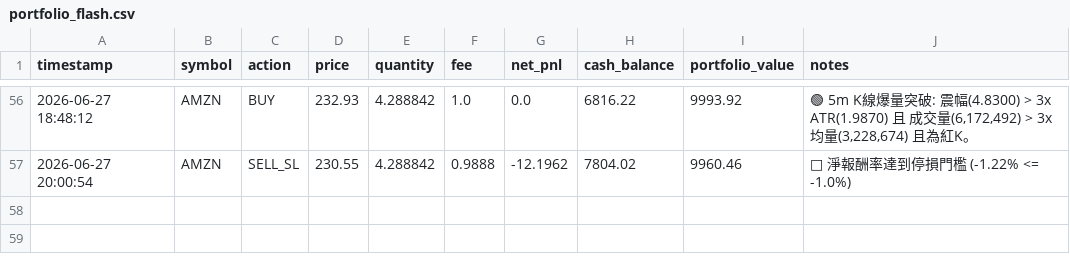
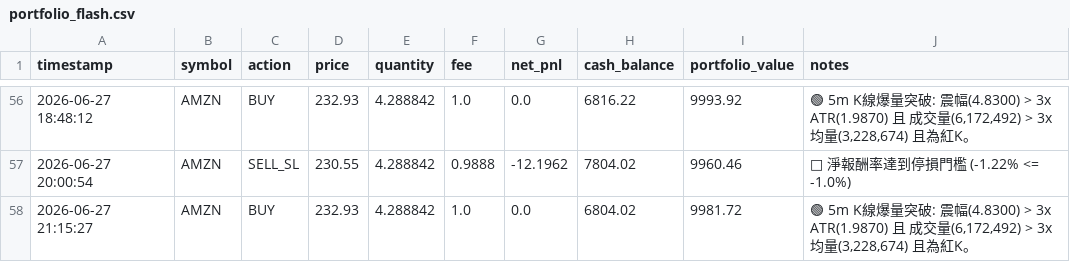
Before and after one commit to b11200034/AI-Flash-Hunter, a CSV file: portfolio_flash.csv, drawn as a sheet; only a part is shown, gaps mark what is left out.

```diff
--- a/portfolio_flash.csv
+++ b/portfolio_flash.csv
@@ -57 +57,2 @@
 2026-06-27 20:00:54,AMZN,SELL_SL,230.55,4.288842,0.9888,-12.1962,7804.02,9960.46,🔴 淨報酬率達到停損門檻 (-1.22% <= -1.0%)
+2026-06-27 21:15:27,AMZN,BUY,232.93,4.288842,1.0,0.0,6804.02,9981.72,"🟢 5m K線爆量突破: 震幅(4.8300) > 3x ATR(1.9870) 且 成交量(6,172,492) > 3x 均量(3,228,674) 且為紅K。"
```
Also changed, not shown: 1 other file.
